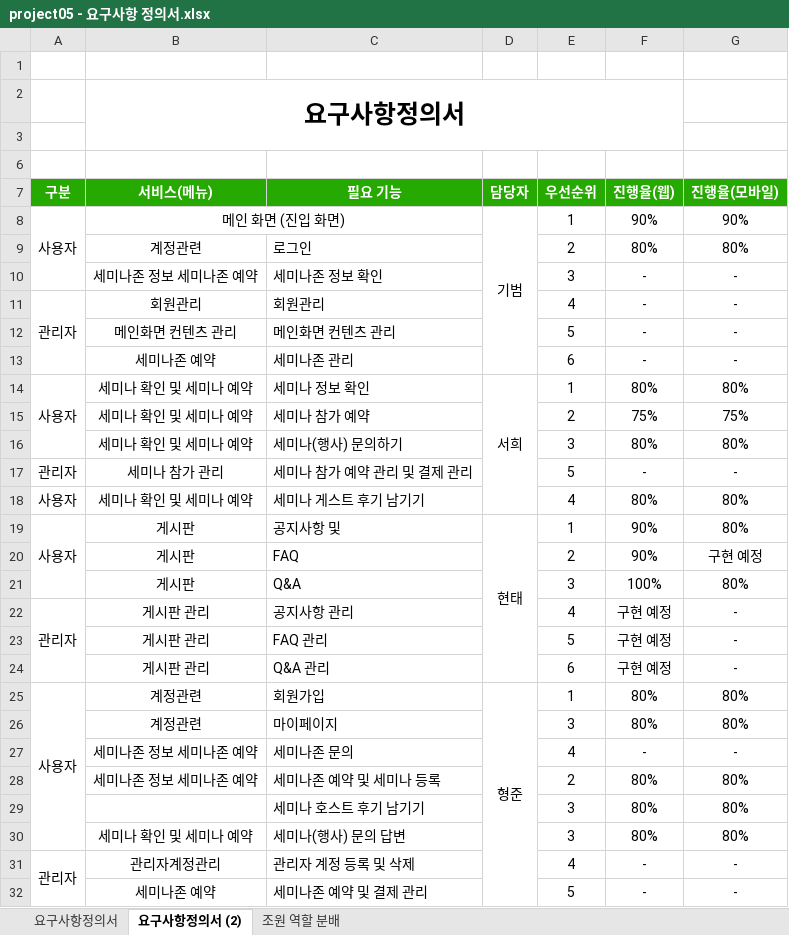
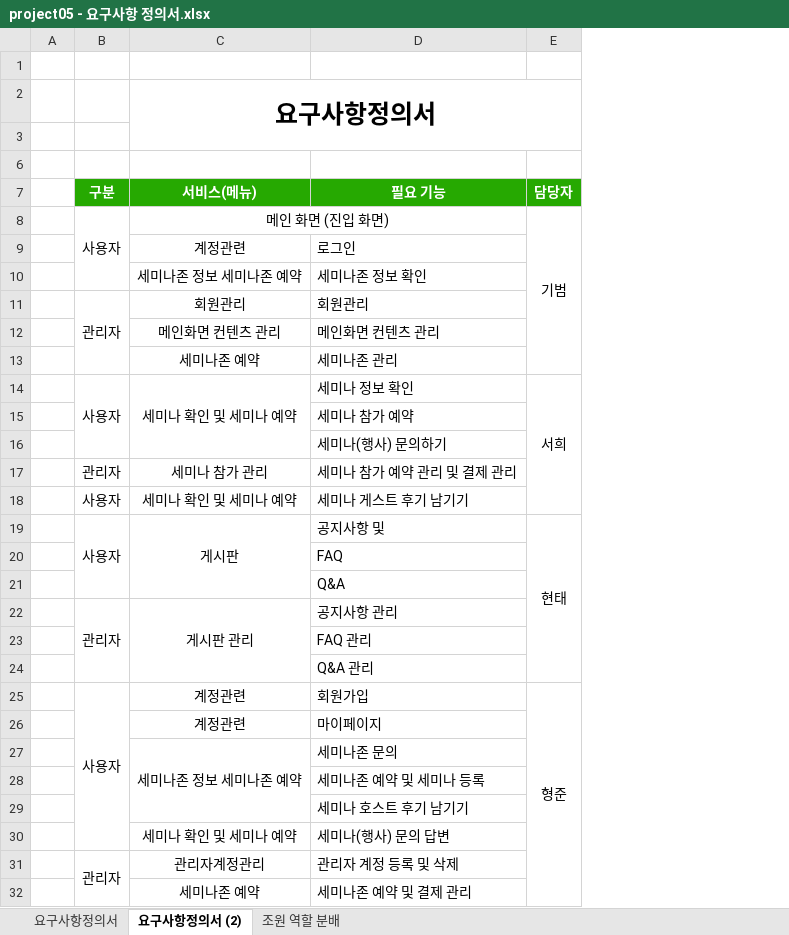
Before and after one commit to ezenteam2/e-Zone, an Excel workbook: 2 기능 정의 취합, 요구사항 정의서, USE FLOW/project05 - 요구사항 정의서.xlsx, sheet 요구사항정의서 (2), drawn as a sheet; only a part is shown; values as stored, in another font and other column widths than the file's, no borders; removed rows and columns are numbered as before the commit, all else as after; the diff names each change by its address in the sheet, - before the commit and + after, or states it on an @@ line.

```diff
--- a/2 기능 정의 취합, 요구사항 정의서, USE FLOW/project05 - 요구사항 정의서.xlsx (sheet 요구사항정의서 (2))
+++ b/2 기능 정의 취합, 요구사항 정의서, USE FLOW/project05 - 요구사항 정의서.xlsx (sheet 요구사항정의서 (2))
+column A, empty
-column E (우선순위), rows 8-32: 1 | 2 | 3 | 4 | 5 | 6 | 1 | 2 | 3 | 5 | 4 | 1 | 2 | 3 | 4 | 5 | 6 | 1 | 3 | 4 | 2 | 3 | 3 | 4 | 5
@@ column F (진행율(웹)) hidden, rows 8-32: 90% | 80% | - | - | - | - | 80% | 75% | 80% | - | 80% | 90% | 90% | 100% | 구현 예정 | 구현 예정 | 구현 예정 | 80% | 80% | - | 80% | 80% | 80% | - | - @@
@@ column G (진행율(모바일)) hidden, rows 8-32: 90% | 80% | - | - | - | - | 80% | 75% | 80% | - | 80% | 80% | 구현 예정 | 80% | - | - | - | 80% | 80% | - | 80% | 80% | 80% | - | - @@
+C14:C16 merged
-C15:C16 (서비스(메뉴)): 세미나 확인 및 세미나 예약
+C15:C16 (서비스(메뉴)): (empty)
+C19:C21 merged
-C20:C21 (서비스(메뉴)): 게시판
+C20:C21 (서비스(메뉴)): (empty)
+C22:C24 merged
-C23:C24 (서비스(메뉴)): 게시판 관리
+C23:C24 (서비스(메뉴)): (empty)
+C27:C29 merged
-C28 (서비스(메뉴)): 세미나존 정보 세미나존 예약
+C28 (서비스(메뉴)): (empty)
```
Also changed, not shown: 2 other files.
